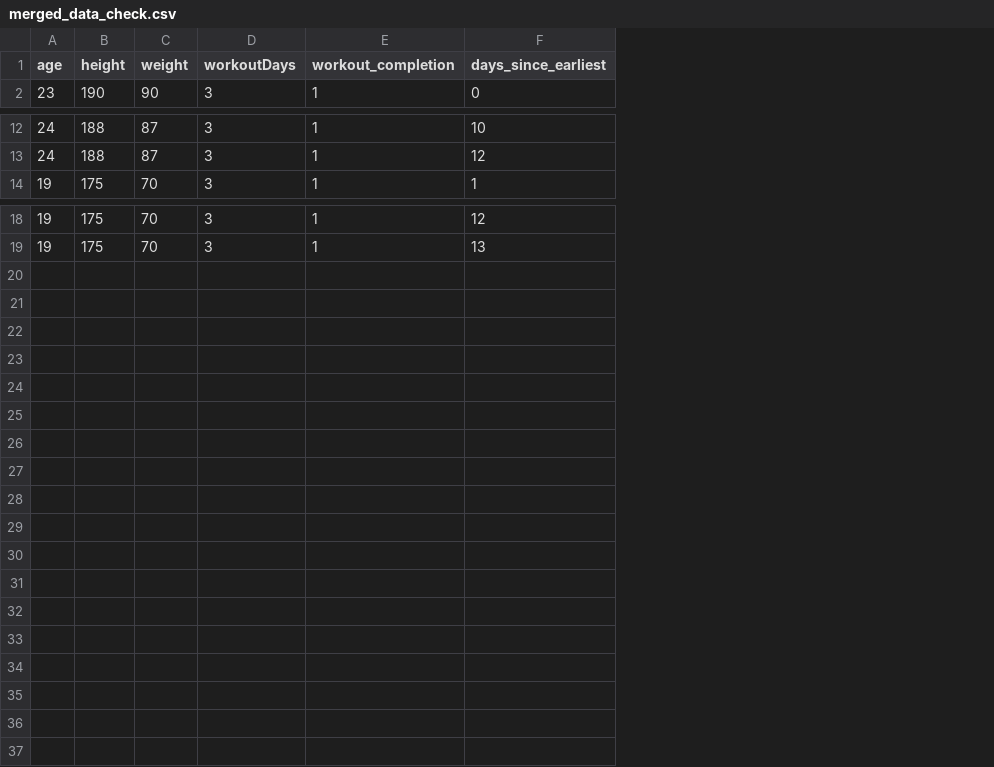
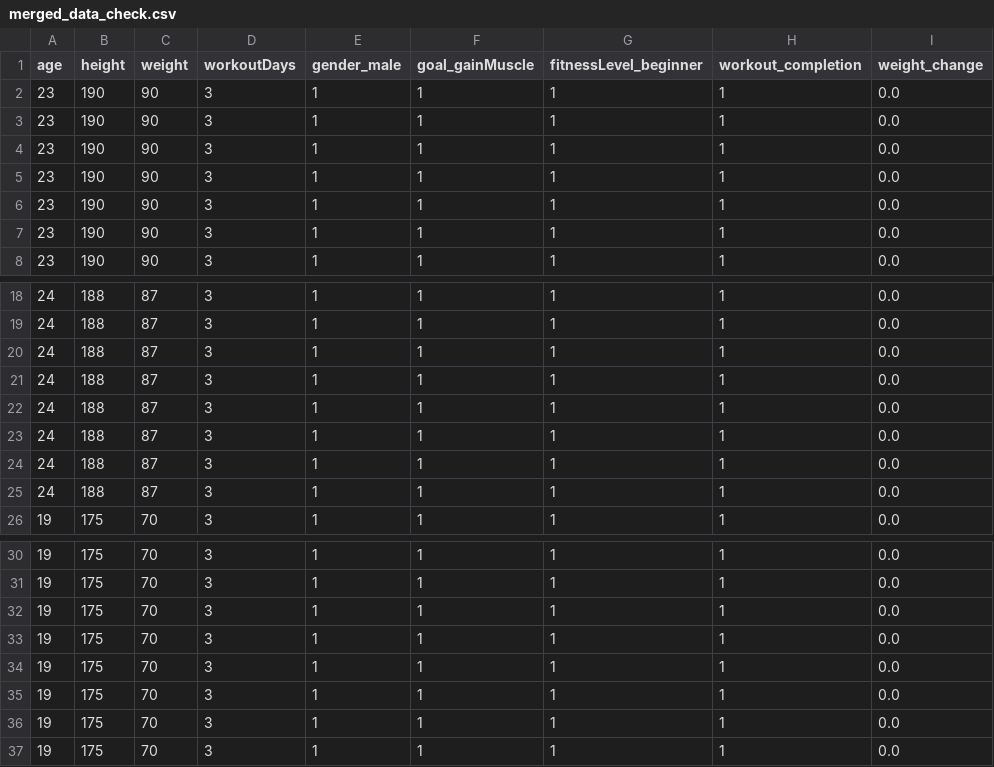
Before and after one commit to GabrieliusSavickis/Final-Year-Project, a CSV file: Invictus/src/app/microservices/merged_data_check.csv, drawn as a sheet; only a part is shown, gaps mark what is left out; removed rows and columns are numbered as before the commit, all else as after; the diff names each change by its address in the sheet, - before the commit and + after, or states it on an @@ line.

```diff
--- a/Invictus/src/app/microservices/merged_data_check.csv
+++ b/Invictus/src/app/microservices/merged_data_check.csv
+column E (gender_male), row 8: 1; rows 18-19: 1 | 1; row 26: 1; rows 30-31: 1 | 1
+column F (goal_gainMuscle), row 8: 1; rows 18-19: 1 | 1; row 26: 1; rows 30-31: 1 | 1
+column G (fitnessLevel_beginner), row 8: 1; rows 18-19: 1 | 1; row 26: 1; rows 30-31: 1 | 1
-column F (days_since_earliest), row 2: 0; rows 12-14: 10 | 12 | 1; rows 18-19: 12 | 13
+column I (weight_change), row 8: 0.0; rows 18-19: 0.0 | 0.0; row 26: 0.0; rows 30-31: 0.0 | 0.0
+row 2: 23 | 190 | 90 | 3 | 1 | 1 | 1 | 1 | 0.0
+row 3: 23 | 190 | 90 | 3 | 1 | 1 | 1 | 1 | 0.0
+row 4: 23 | 190 | 90 | 3 | 1 | 1 | 1 | 1 | 0.0
+row 5: 23 | 190 | 90 | 3 | 1 | 1 | 1 | 1 | 0.0
+row 6: 23 | 190 | 90 | 3 | 1 | 1 | 1 | 1 | 0.0
+row 7: 23 | 190 | 90 | 3 | 1 | 1 | 1 | 1 | 0.0
+row 20: 24 | 188 | 87 | 3 | 1 | 1 | 1 | 1 | 0.0
+row 21: 24 | 188 | 87 | 3 | 1 | 1 | 1 | 1 | 0.0
+row 22: 24 | 188 | 87 | 3 | 1 | 1 | 1 | 1 | 0.0
+row 23: 24 | 188 | 87 | 3 | 1 | 1 | 1 | 1 | 0.0
+row 24: 24 | 188 | 87 | 3 | 1 | 1 | 1 | 1 | 0.0
+row 25: 24 | 188 | 87 | 3 | 1 | 1 | 1 | 1 | 0.0
+row 32: 19 | 175 | 70 | 3 | 1 | 1 | 1 | 1 | 0.0
+row 33: 19 | 175 | 70 | 3 | 1 | 1 | 1 | 1 | 0.0
+row 34: 19 | 175 | 70 | 3 | 1 | 1 | 1 | 1 | 0.0
+row 35: 19 | 175 | 70 | 3 | 1 | 1 | 1 | 1 | 0.0
+row 36: 19 | 175 | 70 | 3 | 1 | 1 | 1 | 1 | 0.0
+row 37: 19 | 175 | 70 | 3 | 1 | 1 | 1 | 1 | 0.0
```
Also changed, not shown: 8 other files.
